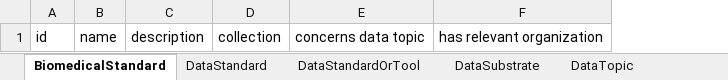
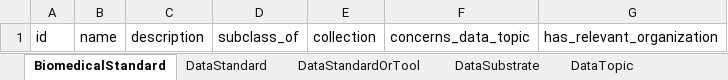
Before and after one commit to bridge2ai/standards-schemas, an Excel workbook: project/excel/standards_schema_all.xlsx, sheet BiomedicalStandard, drawn as a sheet; only a part is shown; values as stored, in another font and other column widths than the file's, no borders; removed rows and columns are numbered as before the commit, all else as after; the diff names each change by its address in the sheet, - before the commit and + after, or states it on an @@ line.

```diff
--- a/project/excel/standards_schema_all.xlsx (sheet BiomedicalStandard)
+++ b/project/excel/standards_schema_all.xlsx (sheet BiomedicalStandard)
+column D, row 1: subclass_of
-column E, row 1: concerns data topic
-column F, row 1: has relevant organization
+column F, row 1: concerns_data_topic
+column G, row 1: has_relevant_organization
```
Also changed, not shown: sheet DataStandard, sheet ModelRepository, sheet OntologyOrVocabulary, sheet ReferenceDataOrDataset, sheet ReferenceImplementation, sheet Registry, 23 more sheets, 57 other files.
